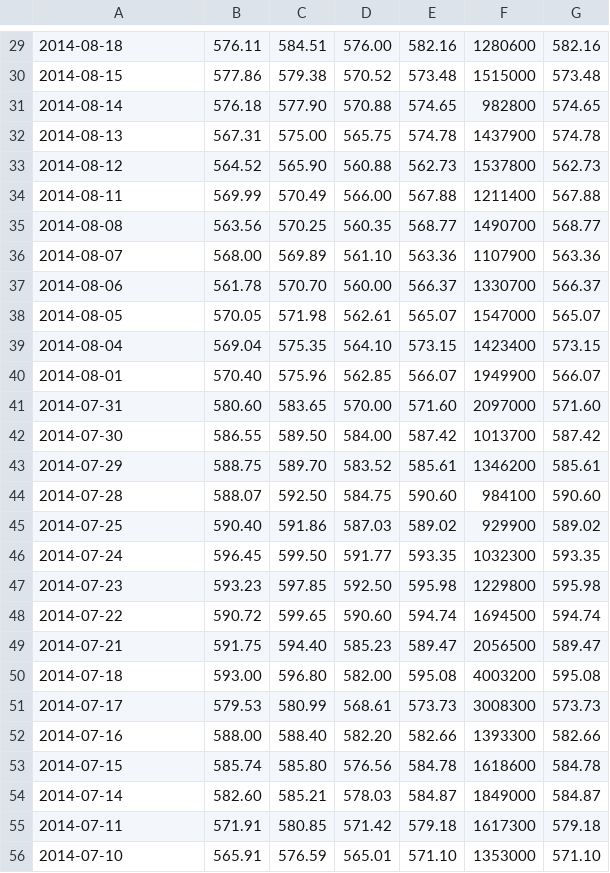
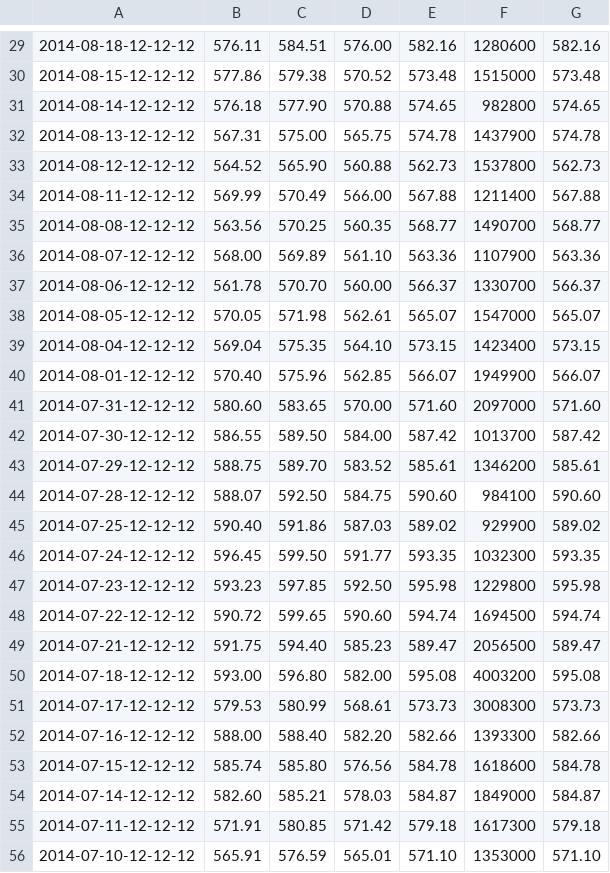
Before and after one commit to michaelcouck/ikube, a CSV file: code/tool/src/main/resources/anal/example/forecast.csv, drawn as a sheet; only a part is shown, gaps mark what is left out; the diff covers the shown part only.

```diff
--- a/code/tool/src/main/resources/anal/example/forecast.csv
+++ b/code/tool/src/main/resources/anal/example/forecast.csv
@@ -29,28 +29,28 @@
-2014-08-18,576.11,584.51,576.00,582.16,1280600,582.16
-2014-08-15,577.86,579.38,570.52,573.48,1515000,573.48
-2014-08-14,576.18,577.90,570.88,574.65,982800,574.65
-2014-08-13,567.31,575.00,565.75,574.78,1437900,574.78
-2014-08-12,564.52,565.90,560.88,562.73,1537800,562.73
-2014-08-11,569.99,570.49,566.00,567.88,1211400,567.88
-2014-08-08,563.56,570.25,560.35,568.77,1490700,568.77
-2014-08-07,568.00,569.89,561.10,563.36,1107900,563.36
-2014-08-06,561.78,570.70,560.00,566.37,1330700,566.37
-2014-08-05,570.05,571.98,562.61,565.07,1547000,565.07
-2014-08-04,569.04,575.35,564.10,573.15,1423400,573.15
-2014-08-01,570.40,575.96,562.85,566.07,1949900,566.07
-2014-07-31,580.60,583.65,570.00,571.60,2097000,571.60
-2014-07-30,586.55,589.50,584.00,587.42,1013700,587.42
-2014-07-29,588.75,589.70,583.52,585.61,1346200,585.61
-2014-07-28,588.07,592.50,584.75,590.60,984100,590.60
-2014-07-25,590.40,591.86,587.03,589.02,929900,589.02
-2014-07-24,596.45,599.50,591.77,593.35,1032300,593.35
-2014-07-23,593.23,597.85,592.50,595.98,1229800,595.98
-2014-07-22,590.72,599.65,590.60,594.74,1694500,594.74
-2014-07-21,591.75,594.40,585.23,589.47,2056500,589.47
-2014-07-18,593.00,596.80,582.00,595.08,4003200,595.08
-2014-07-17,579.53,580.99,568.61,573.73,3008300,573.73
-2014-07-16,588.00,588.40,582.20,582.66,1393300,582.66
-2014-07-15,585.74,585.80,576.56,584.78,1618600,584.78
-2014-07-14,582.60,585.21,578.03,584.87,1849000,584.87
-2014-07-11,571.91,580.85,571.42,579.18,1617300,579.18
-2014-07-10,565.91,576.59,565.01,571.10,1353000,571.10
+2014-08-18-12-12-12,576.11,584.51,576.00,582.16,1280600,582.16
+2014-08-15-12-12-12,577.86,579.38,570.52,573.48,1515000,573.48
+2014-08-14-12-12-12,576.18,577.90,570.88,574.65,982800,574.65
+2014-08-13-12-12-12,567.31,575.00,565.75,574.78,1437900,574.78
+2014-08-12-12-12-12,564.52,565.90,560.88,562.73,1537800,562.73
+2014-08-11-12-12-12,569.99,570.49,566.00,567.88,1211400,567.88
+2014-08-08-12-12-12,563.56,570.25,560.35,568.77,1490700,568.77
+2014-08-07-12-12-12,568.00,569.89,561.10,563.36,1107900,563.36
+2014-08-06-12-12-12,561.78,570.70,560.00,566.37,1330700,566.37
+2014-08-05-12-12-12,570.05,571.98,562.61,565.07,1547000,565.07
+2014-08-04-12-12-12,569.04,575.35,564.10,573.15,1423400,573.15
+2014-08-01-12-12-12,570.40,575.96,562.85,566.07,1949900,566.07
+2014-07-31-12-12-12,580.60,583.65,570.00,571.60,2097000,571.60
+2014-07-30-12-12-12,586.55,589.50,584.00,587.42,1013700,587.42
+2014-07-29-12-12-12,588.75,589.70,583.52,585.61,1346200,585.61
+2014-07-28-12-12-12,588.07,592.50,584.75,590.60,984100,590.60
+2014-07-25-12-12-12,590.40,591.86,587.03,589.02,929900,589.02
+2014-07-24-12-12-12,596.45,599.50,591.77,593.35,1032300,593.35
+2014-07-23-12-12-12,593.23,597.85,592.50,595.98,1229800,595.98
+2014-07-22-12-12-12,590.72,599.65,590.60,594.74,1694500,594.74
+2014-07-21-12-12-12,591.75,594.40,585.23,589.47,2056500,589.47
+2014-07-18-12-12-12,593.00,596.80,582.00,595.08,4003200,595.08
+2014-07-17-12-12-12,579.53,580.99,568.61,573.73,3008300,573.73
+2014-07-16-12-12-12,588.00,588.40,582.20,582.66,1393300,582.66
+2014-07-15-12-12-12,585.74,585.80,576.56,584.78,1618600,584.78
+2014-07-14-12-12-12,582.60,585.21,578.03,584.87,1849000,584.87
+2014-07-11-12-12-12,571.91,580.85,571.42,579.18,1617300,579.18
+2014-07-10-12-12-12,565.91,576.59,565.01,571.10,1353000,571.10
```
Also changed, not shown: 100 edited cells elsewhere in this file, 30 other files.
